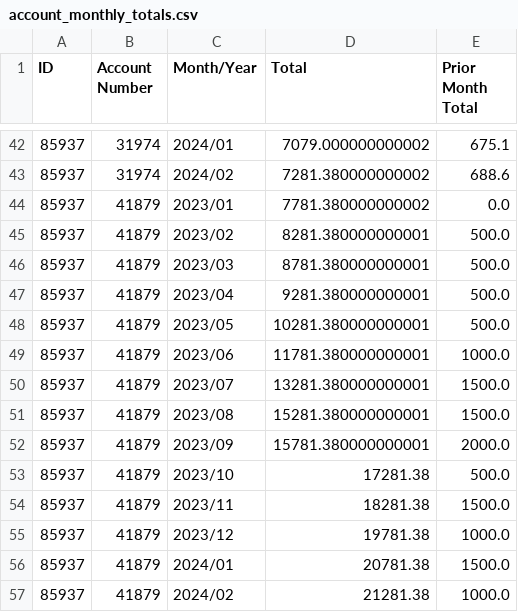
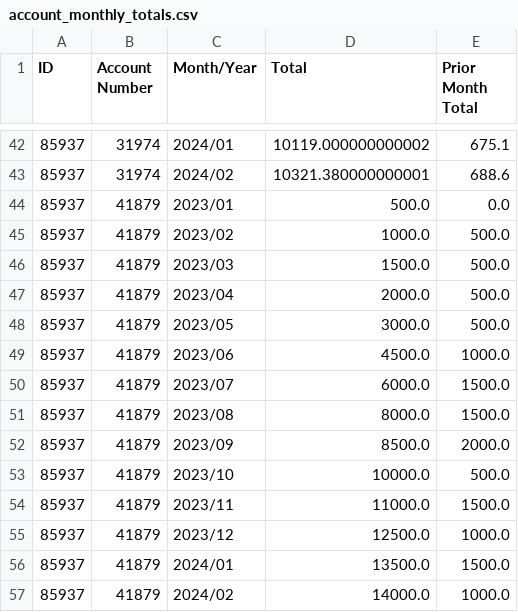
Before and after one commit to Elena5288/PersonalPiggyBank, a CSV file: account_monthly_totals.csv, drawn as a sheet; only a part is shown, gaps mark what is left out; the diff covers the shown part only.

```diff
--- a/account_monthly_totals.csv
+++ b/account_monthly_totals.csv
@@ -42,16 +42,16 @@ ID,Account Number,Month/Year,Total,Prior Month Total
-85937,31974,2024/01,7079.000000000002,675.1
-85937,31974,2024/02,7281.380000000002,688.6
-85937,41879,2023/01,7781.380000000002,0.0
-85937,41879,2023/02,8281.380000000001,500.0
-85937,41879,2023/03,8781.380000000001,500.0
-85937,41879,2023/04,9281.380000000001,500.0
-85937,41879,2023/05,10281.380000000001,500.0
-85937,41879,2023/06,11781.380000000001,1000.0
-85937,41879,2023/07,13281.380000000001,1500.0
-85937,41879,2023/08,15281.380000000001,1500.0
-85937,41879,2023/09,15781.380000000001,2000.0
-85937,41879,2023/10,17281.38,500.0
-85937,41879,2023/11,18281.38,1500.0
-85937,41879,2023/12,19781.38,1000.0
-85937,41879,2024/01,20781.38,1500.0
-85937,41879,2024/02,21281.38,1000.0
+85937,31974,2024/01,10119.000000000002,675.1
+85937,31974,2024/02,10321.380000000001,688.6
+85937,41879,2023/01,500.0,0.0
+85937,41879,2023/02,1000.0,500.0
+85937,41879,2023/03,1500.0,500.0
+85937,41879,2023/04,2000.0,500.0
+85937,41879,2023/05,3000.0,500.0
+85937,41879,2023/06,4500.0,1000.0
+85937,41879,2023/07,6000.0,1500.0
+85937,41879,2023/08,8000.0,1500.0
+85937,41879,2023/09,8500.0,2000.0
+85937,41879,2023/10,10000.0,500.0
+85937,41879,2023/11,11000.0,1500.0
+85937,41879,2023/12,12500.0,1000.0
+85937,41879,2024/01,13500.0,1500.0
+85937,41879,2024/02,14000.0,1000.0
```
Also changed, not shown: 27 edited cells elsewhere in this file, cashflow.csv, 4 other files.
